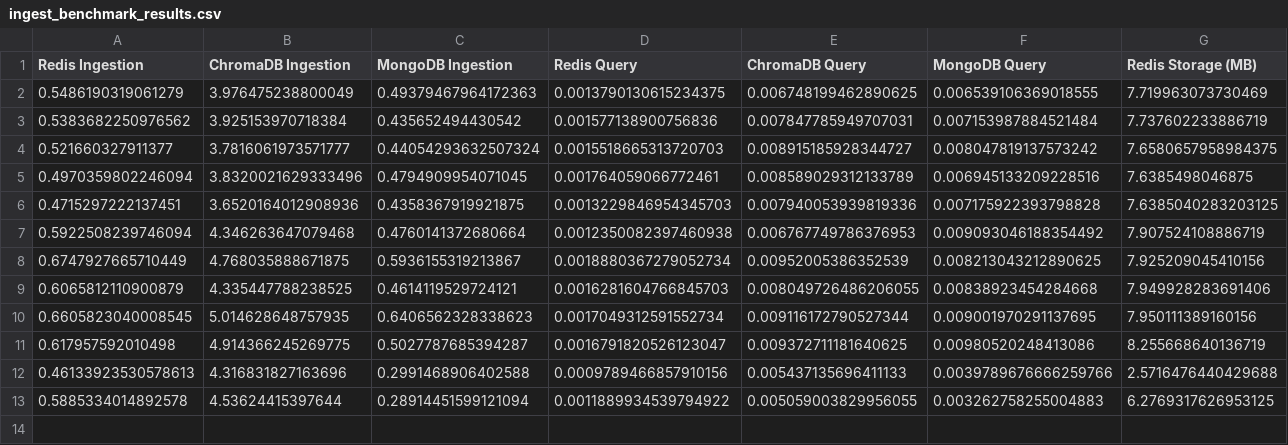
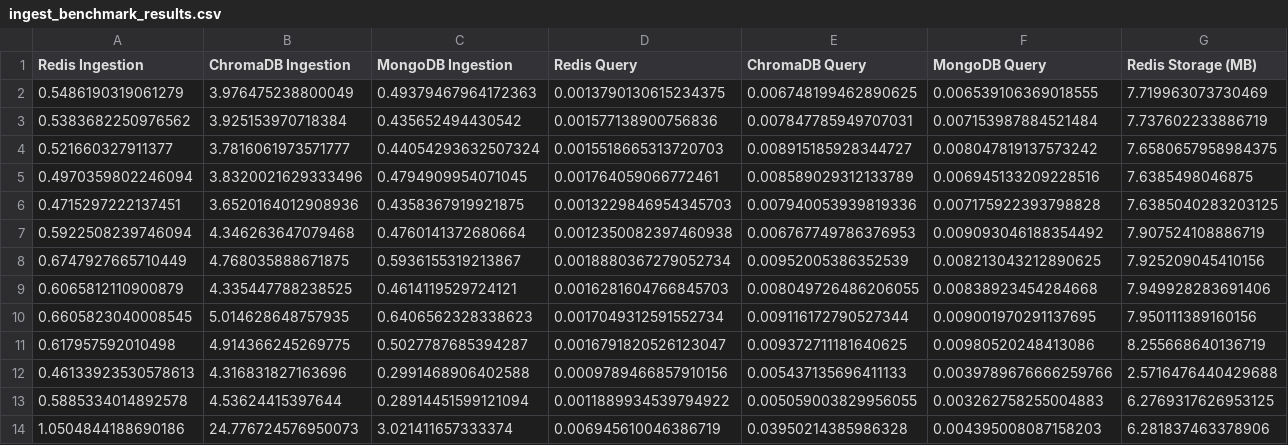
Before and after one commit to drewlotocki/DS4300_P02, a CSV file: results/ingest_benchmark_results.csv, drawn as a sheet; only a part is shown; rows hold the shown columns only; the diff names each change by its address in the sheet, - before the commit and + after, or states it on an @@ line.

```diff
--- a/results/ingest_benchmark_results.csv
+++ b/results/ingest_benchmark_results.csv
+row 14: 1.0504844188690186 | 24.776724576950073 | 3.021411657333374 | 0.006945610046386719 | 0.03950214385986328 | 0.004395008087158203 | 6.281837463378906
```
Also changed, not shown: results/all-MiniLM-L6-v2_query_benchmark_results.csv, 1 other file.
